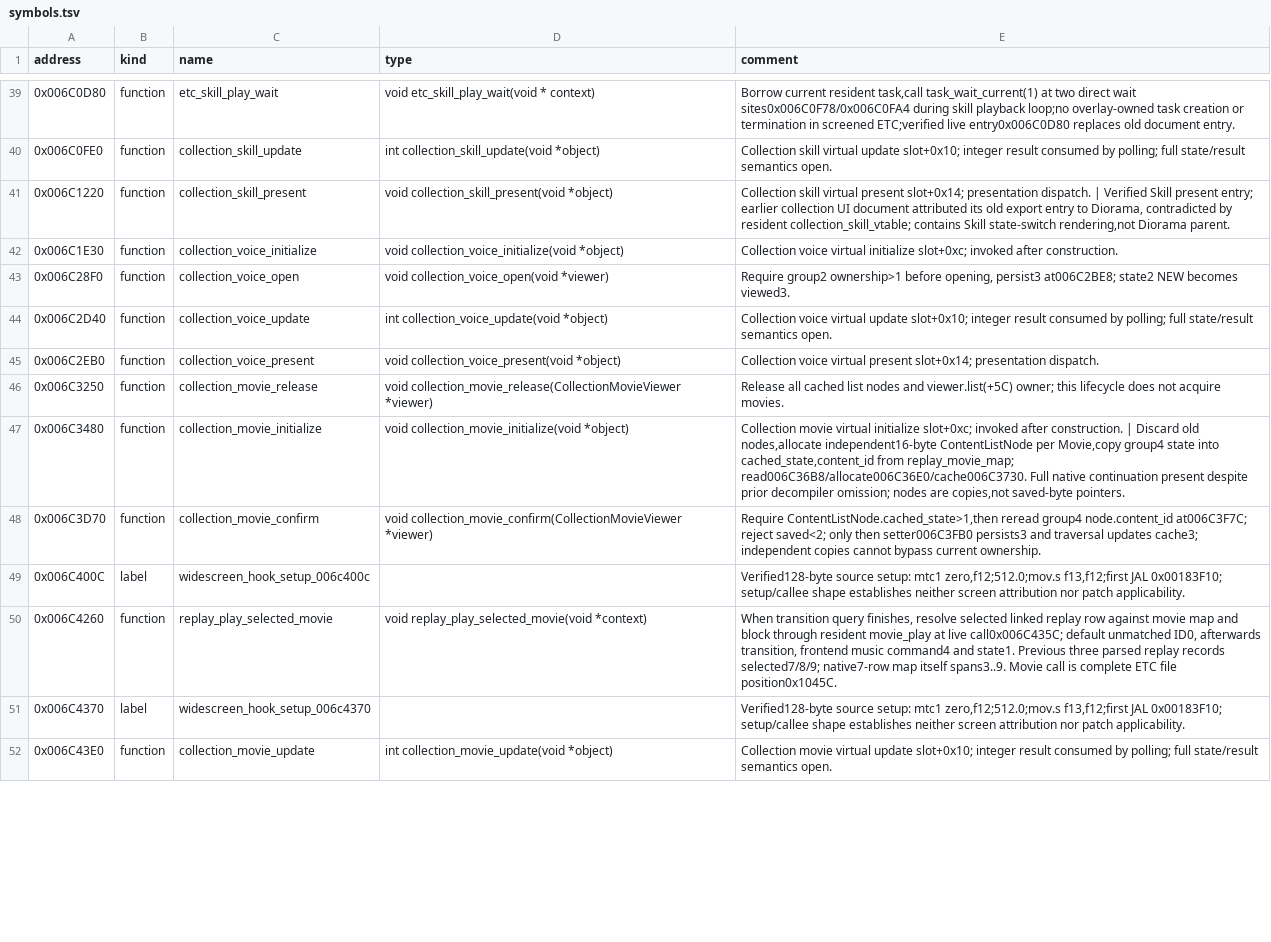
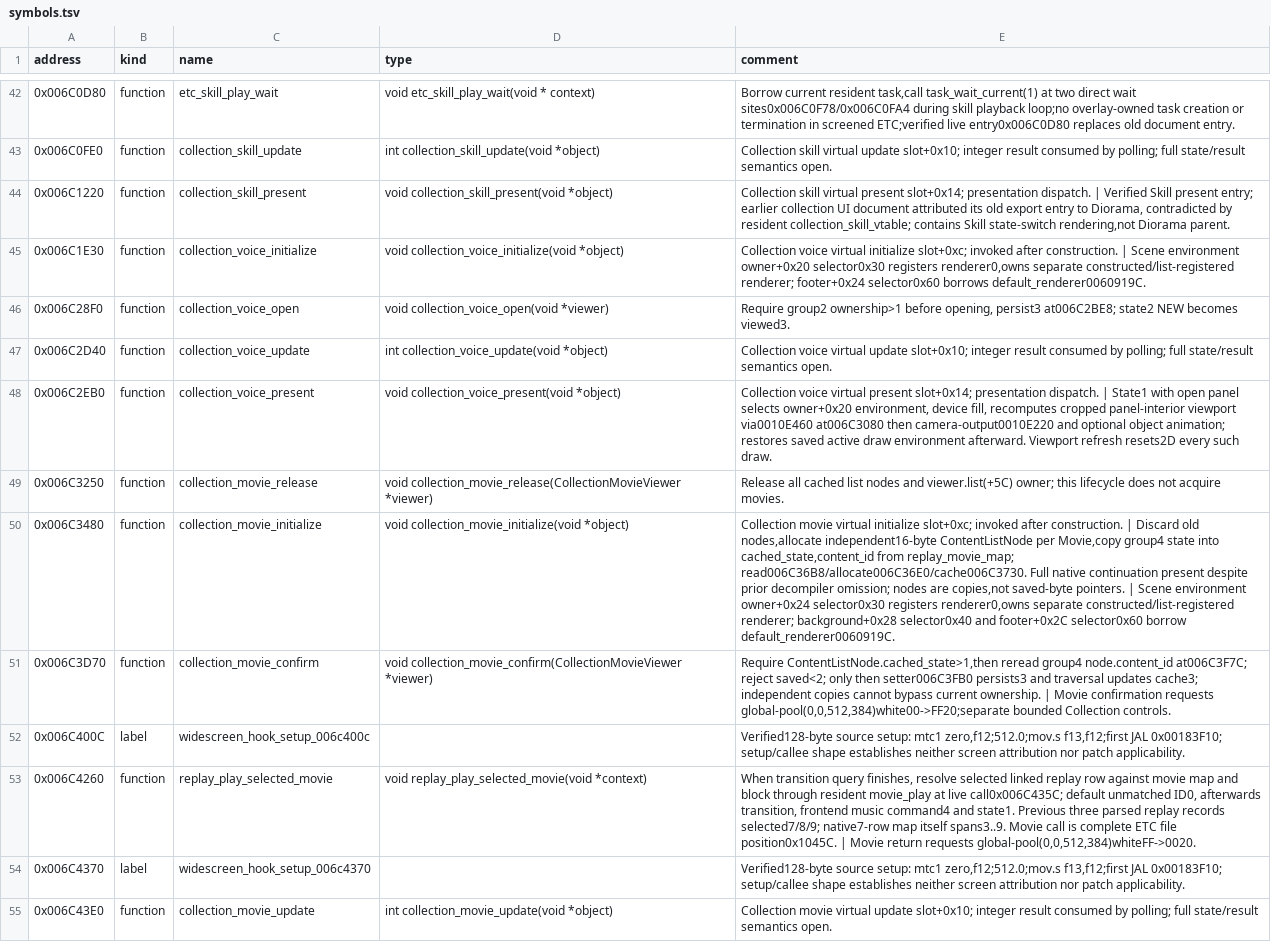
Before and after one commit to solid1353/UN-Workshop, a TSV file: reverse_engineering/annotations/NA2/ETC.BIN/symbols.tsv, drawn as a sheet; only a part is shown, gaps mark what is left out; addresses are those after the commit; the diff covers the shown part only; the diff names each change by its address in the sheet, - before the commit and + after, or states it on an @@ line.

Commit message:
Annotate the backlog research: chakra recovery, rebounds, status effects, item slots, position reset, damage attribution, widescreen draw owners and character porting across NA2, NUN3, NUN4 and NUN5

```diff
--- a/reverse_engineering/annotations/NA2/ETC.BIN/symbols.tsv
+++ b/reverse_engineering/annotations/NA2/ETC.BIN/symbols.tsv
-E45 (comment): …after construction.
+E45 (comment): …after construction. | Scene environment owner+0x20 selector0x30 registers renderer0,owns separate constructed/list-registered renderer; footer+0x24 selector0x60 borrows default_renderer0060919C.
-E48 (comment): …presentation dispatch.
+E48 (comment): …presentation dispatch. | State1 with open panel selects owner+0x20 environment, device fill, recomputes cropped panel-interior viewport via0010E460 at006C3080 then camera-output0010E220 and optional object animation; restores saved active draw environment afterward. Viewport refresh resets2D every such draw.
-E50 (comment): …saved-byte pointers.
+E50 (comment): …saved-byte pointers. | Scene environment owner+0x24 selector0x30 registers renderer0,owns separate constructed/list-registered renderer; background+0x28 selector0x40 and footer+0x2C selector0x60 borrow default_renderer0060919C.
-E51 (comment): …current ownership.
+E51 (comment): …current ownership. | Movie confirmation requests global-pool(0,0,512,384)white00->FF20;separate bounded Collection controls.
-E53 (comment): …file position0x1045C.
+E53 (comment): …file position0x1045C. | Movie return requests global-pool(0,0,512,384)whiteFF->0020.
```
Also changed, not shown: 3 added rows and 8 edited cells elsewhere in this file, reverse_engineering/annotations/NUN3/BATTLE.BIN/symbols.tsv, reverse_engineering/annotations/NUN5/BTL.BIN/symbols.tsv, 10 other files.
